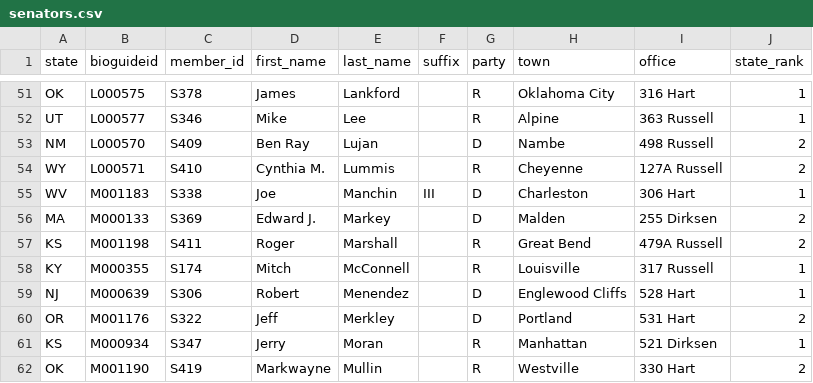
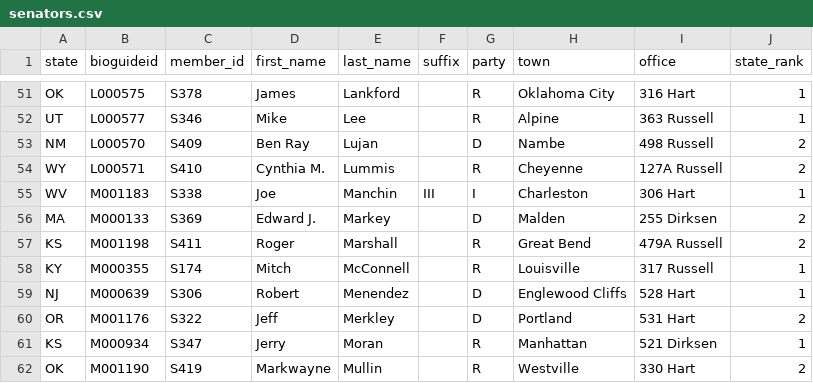
Before and after one commit to chadday/congress, a CSV file: senate/senators.csv, drawn as a sheet; only a part is shown, gaps mark what is left out.

```diff
--- a/senate/senators.csv
+++ b/senate/senators.csv
@@ -54,3 +54,3 @@ NM,L000570,S409,Ben Ray,Lujan,,D,Nambe,498 Russell,2
 WY,L000571,S410,Cynthia M.,Lummis,,R,Cheyenne,127A Russell,2
-WV,M001183,S338,Joe,Manchin,III,D,Charleston,306 Hart,1
+WV,M001183,S338,Joe,Manchin,III,I,Charleston,306 Hart,1
 MA,M000133,S369,Edward J.,Markey,,D,Malden,255 Dirksen,2
```
Also changed, not shown: house/metadata.csv, senate/senators_com_assignments.csv, 1 other file.
